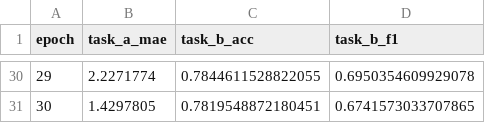
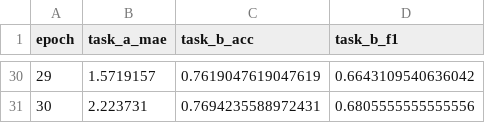
Before and after one commit to sarvea45/PCGrad-Weather-MTL-Model, a CSV file: results/pcgrad_metrics.csv, drawn as a sheet; only a part is shown, gaps mark what is left out; the diff covers the shown part only.

```diff
--- a/results/pcgrad_metrics.csv
+++ b/results/pcgrad_metrics.csv
@@ -30,2 +30,2 @@ epoch,task_a_mae,task_b_acc,task_b_f1
-29,2.2271774,0.7844611528822055,0.6950354609929078
-30,1.4297805,0.7819548872180451,0.6741573033707865
+29,1.5719157,0.7619047619047619,0.6643109540636042
+30,2.223731,0.7694235588972431,0.6805555555555556
```
Also changed, not shown: 64 edited cells elsewhere in this file, results/baseline_metrics.csv, results/gradient_conflict.csv, 7 other files.
